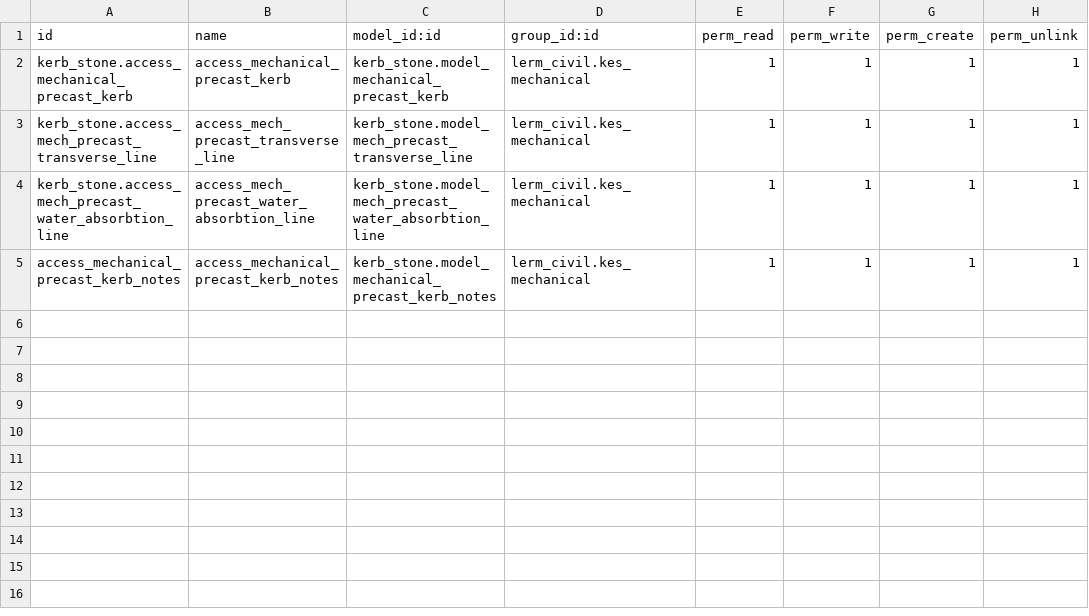
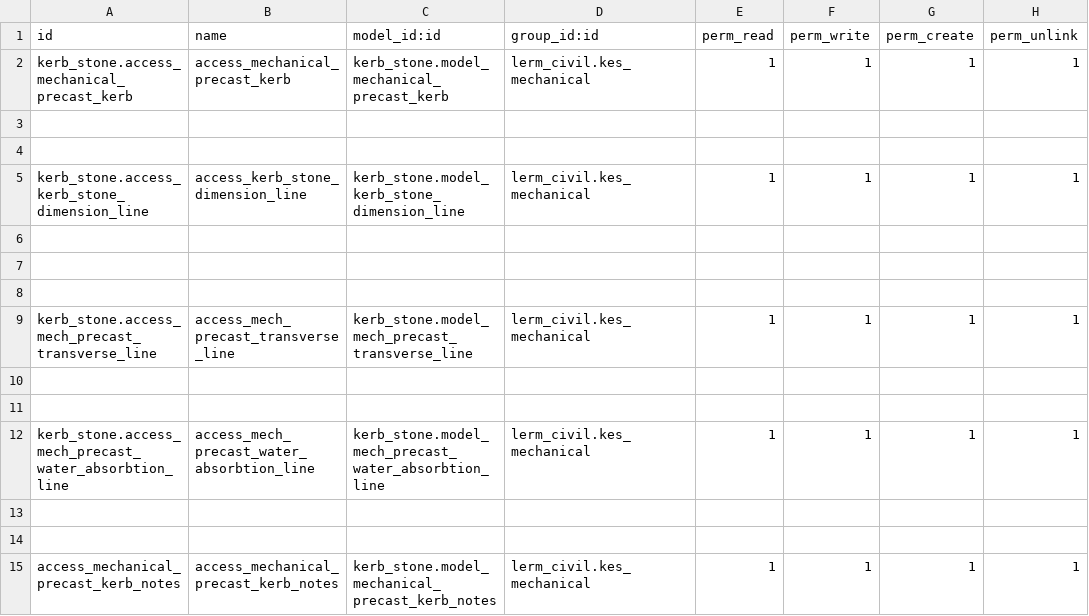
Before and after one commit to Usman-Shaikhnag/lerm_civil_products, a CSV file: kerb_stone/security/ir.model.access.csv, drawn as a sheet.

```diff
--- a/kerb_stone/security/ir.model.access.csv
+++ b/kerb_stone/security/ir.model.access.csv
@@ -2,4 +2,14 @@ id,name,model_id:id,group_id:id,perm_read,perm_write,perm_create,perm_unlink
 kerb_stone.access_mechanical_precast_kerb,access_mechanical_precast_kerb,kerb_stone.model_mechanical_precast_kerb,lerm_civil.kes_mechanical,1,1,1,1
+
+
+kerb_stone.access_kerb_stone_dimension_line,access_kerb_stone_dimension_line,kerb_stone.model_kerb_stone_dimension_line,lerm_civil.kes_mechanical,1,1,1,1
+
+
+
 kerb_stone.access_mech_precast_transverse_line,access_mech_precast_transverse_line,kerb_stone.model_mech_precast_transverse_line,lerm_civil.kes_mechanical,1,1,1,1
+
+
 kerb_stone.access_mech_precast_water_absorbtion_line,access_mech_precast_water_absorbtion_line,kerb_stone.model_mech_precast_water_absorbtion_line,lerm_civil.kes_mechanical,1,1,1,1
+
+
 access_mechanical_precast_kerb_notes,access_mechanical_precast_kerb_notes,kerb_stone.model_mechanical_precast_kerb_notes,lerm_civil.kes_mechanical,1,1,1,1
```
Also changed, not shown: 11 other files.
